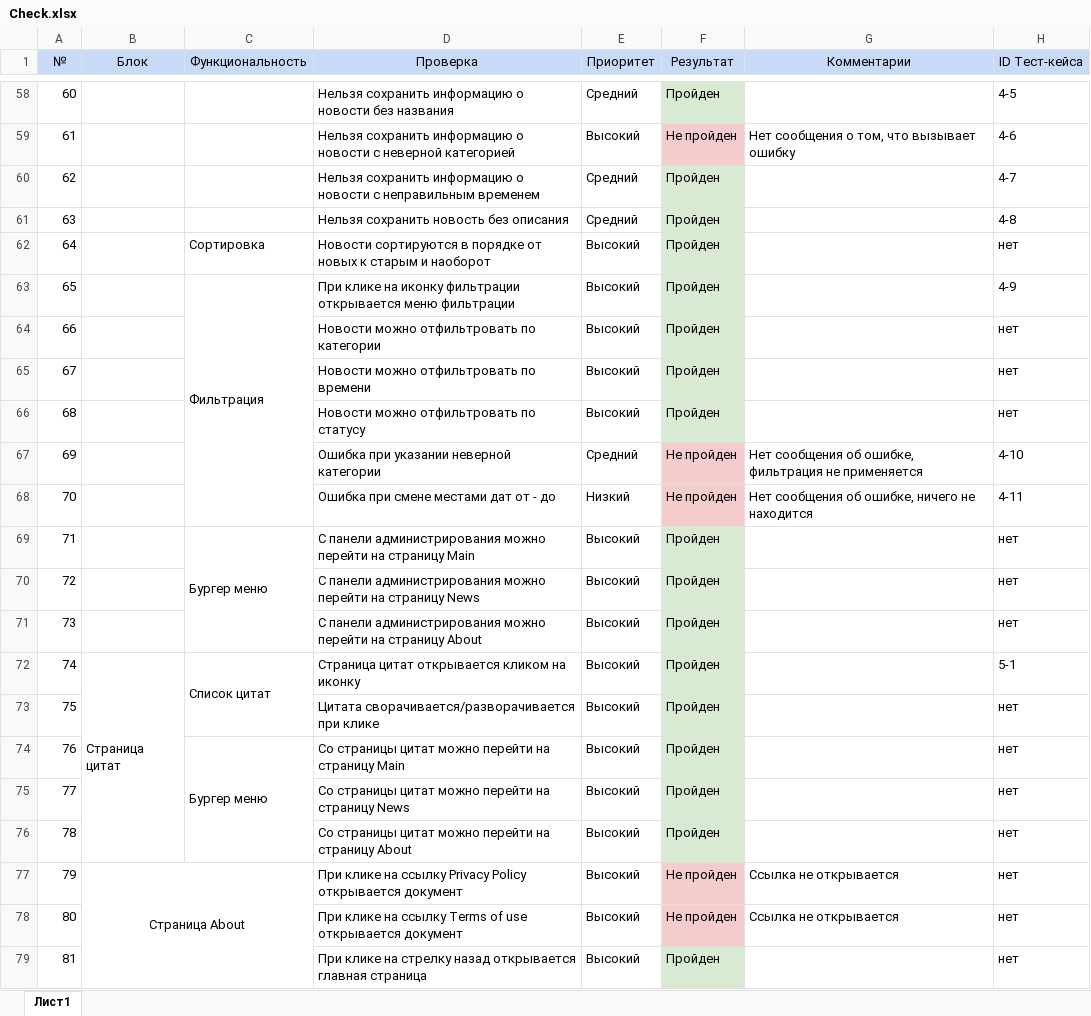
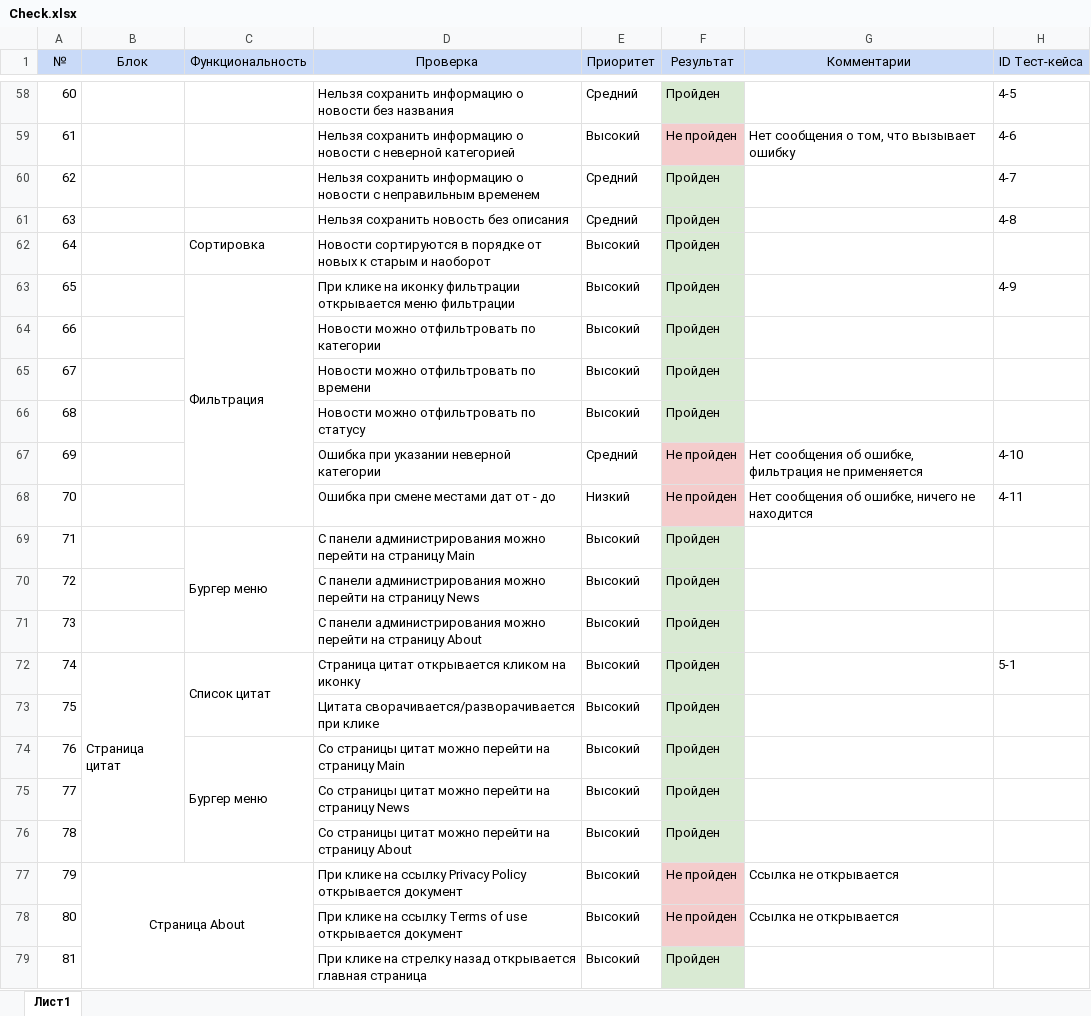
Before and after one commit to Ghillett/Diplom, an Excel workbook: Check.xlsx, sheet Лист1, drawn as a sheet; only a part is shown, gaps mark what is left out; values as stored, in another font and other column widths than the file's, no borders; charts and pictures not drawn; the diff covers the shown part only; the diff names each change by its address in the sheet, - before the commit and + after, or states it on an @@ line.

```diff
--- a/Check.xlsx (sheet Лист1)
+++ b/Check.xlsx (sheet Лист1)
-H62 (ID Тест-кейса): нет
+H62 (ID Тест-кейса): (empty)
-H64:H66 (ID Тест-кейса): нет
+H64:H66 (ID Тест-кейса): (empty)
-H69:H71 (ID Тест-кейса): нет
+H69:H71 (ID Тест-кейса): (empty)
-H73:H79 (ID Тест-кейса): нет
+H73:H79 (ID Тест-кейса): (empty)
```
Also changed, not shown: 11 edited cells elsewhere in this sheet, 1 other file.
